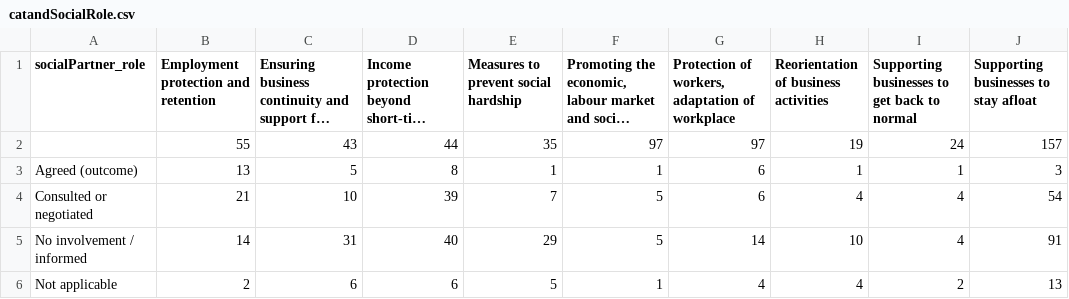
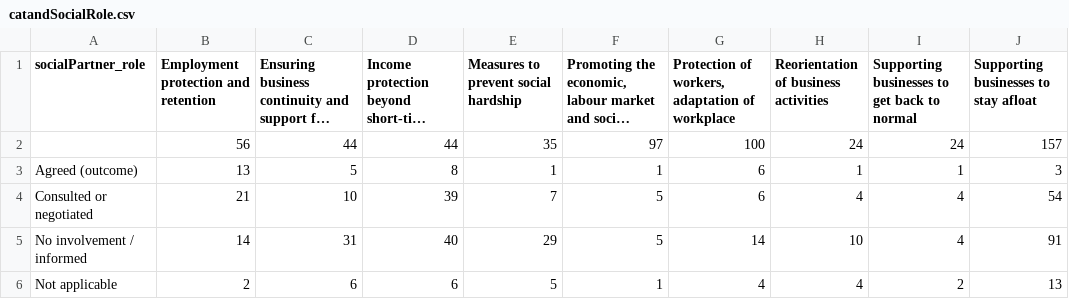
Before and after one commit to eurofound/static, a CSV file: covid19db/datawrapper/catandSocialRole.csv, drawn as a sheet; long unchanged cells end in …; the diff names each change by its address in the sheet, - before the commit and + after, or states it on an @@ line.

```diff
--- a/covid19db/datawrapper/catandSocialRole.csv
+++ b/covid19db/datawrapper/catandSocialRole.csv
-B2: 55
+B2: 56
-C2: 43
+C2: 44
-G2: 97
+G2: 100
-H2: 19
+H2: 24
```
Also changed, not shown: covid19db/datawrapper/categories.csv, covid19db/datawrapper/categoriesCompact.csv, 36 other files.
